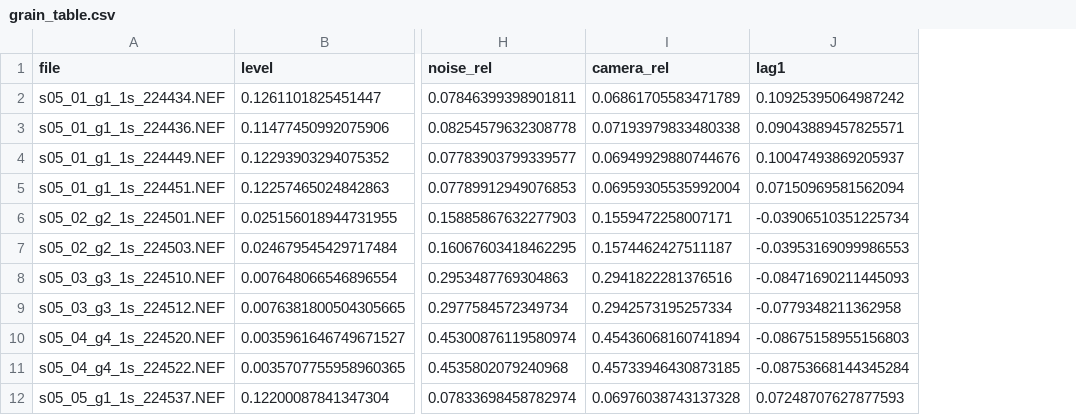
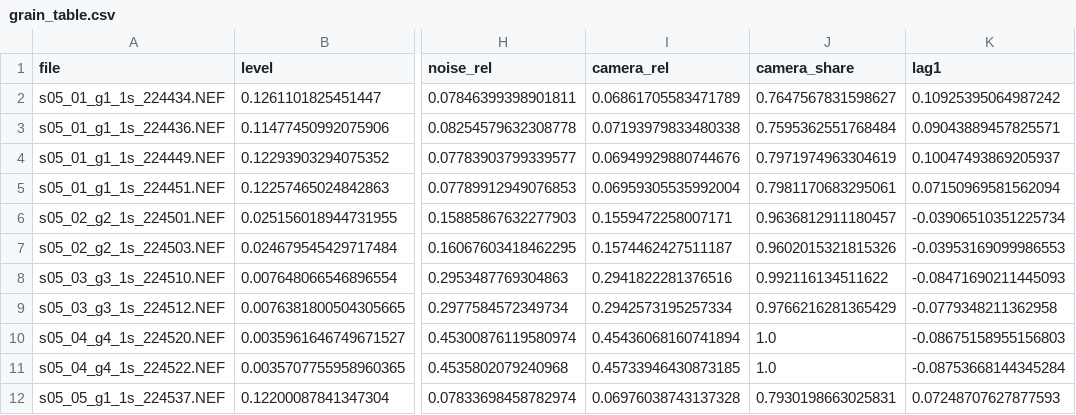
Before and after one commit to DerSpeedMann/FODANVI_Scripts, a CSV file: data/photometry/nikon/grain_table.csv, drawn as a sheet; only a part is shown, gaps mark what is left out; the diff names each change by its address in the sheet, - before the commit and + after, or states it on an @@ line.

Commit message:
average the device grain per series of frames

```diff
--- a/data/photometry/nikon/grain_table.csv
+++ b/data/photometry/nikon/grain_table.csv
+column J (camera_share), rows 2-12: 0.7647567831598627 | 0.7595362551768484 | 0.7971974963304619 | 0.7981170683295061 | 0.9636812911180457 | 0.9602015321815326 | 0.992116134511622 | 0.9766216281365429 | 1.0 | 1.0 | 0.7930198663025831
```
Also changed, not shown: 2 other files.
